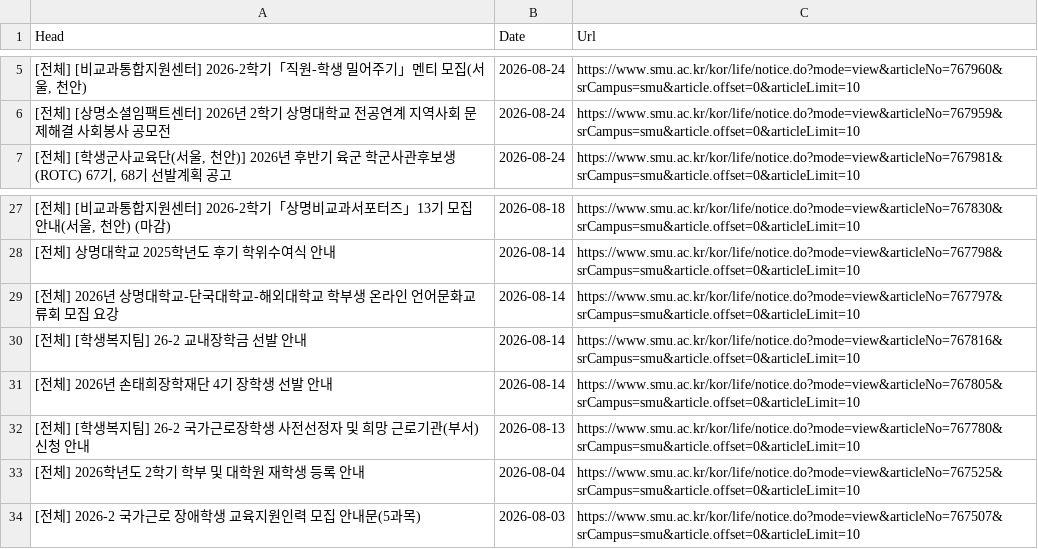
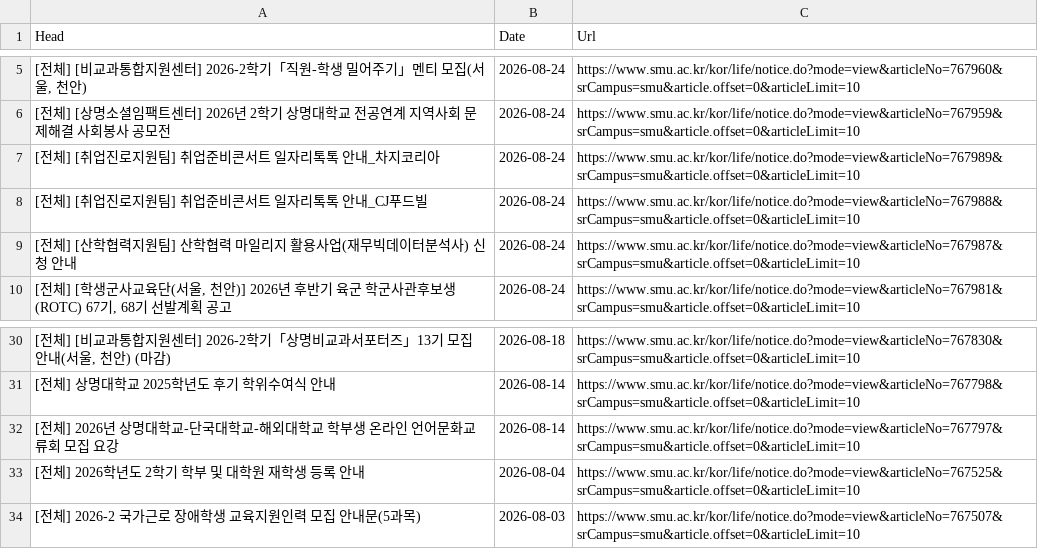
Before and after one commit to sondg921/SMU_Notice, a CSV file: notice.csv, drawn as a sheet; only a part is shown, gaps mark what is left out.

```diff
--- a/notice.csv
+++ b/notice.csv
@@ -6,2 +6,5 @@
 [전체] [상명소셜임팩트센터] 2026년 2학기 상명대학교 전공연계 지역사회 문제해결 사회봉사 공모전,2026-08-24,https://www.smu.ac.kr/kor/life/notice.do?mode=view&articleNo=767959&srCampus=smu&article.offset=0&articleLimit=10
+[전체] [취업진로지원팀] 취업준비콘서트 일자리톡톡 안내_차지코리아,2026-08-24,https://www.smu.ac.kr/kor/life/notice.do?mode=view&articleNo=767989&srCampus=smu&article.offset=0&articleLimit=10
+[전체] [취업진로지원팀] 취업준비콘서트 일자리톡톡 안내_CJ푸드빌,2026-08-24,https://www.smu.ac.kr/kor/life/notice.do?mode=view&articleNo=767988&srCampus=smu&article.offset=0&articleLimit=10
+[전체] [산학협력지원팀] 산학협력 마일리지 활용사업(재무빅데이터분석사) 신청 안내,2026-08-24,https://www.smu.ac.kr/kor/life/notice.do?mode=view&articleNo=767987&srCampus=smu&article.offset=0&articleLimit=10
 "[전체] [학생군사교육단(서울, 천안)] 2026년 후반기 육군 학군사관후보생(ROTC) 67기, 68기 선발계획 공고",2026-08-24,https://www.smu.ac.kr/kor/life/notice.do?mode=view&articleNo=767981&srCampus=smu&article.offset=0&articleLimit=10
@@ -29,5 +32,2 @@
 [전체] 2026년 상명대학교-단국대학교-해외대학교 학부생 온라인 언어문화교류회 모집 요강,2026-08-14,https://www.smu.ac.kr/kor/life/notice.do?mode=view&articleNo=767797&srCampus=smu&article.offset=0&articleLimit=10
-[전체] [학생복지팀] 26-2 교내장학금 선발 안내,2026-08-14,https://www.smu.ac.kr/kor/life/notice.do?mode=view&articleNo=767816&srCampus=smu&article.offset=0&articleLimit=10
-[전체] 2026년 손태희장학재단 4기 장학생 선발 안내,2026-08-14,https://www.smu.ac.kr/kor/life/notice.do?mode=view&articleNo=767805&srCampus=smu&article.offset=0&articleLimit=10
-[전체] [학생복지팀] 26-2 국가근로장학생 사전선정자 및 희망 근로기관(부서) 신청 안내,2026-08-13,https://www.smu.ac.kr/kor/life/notice.do?mode=view&articleNo=767780&srCampus=smu&article.offset=0&articleLimit=10
 [전체] 2026학년도 2학기 학부 및 대학원 재학생 등록 안내,2026-08-04,https://www.smu.ac.kr/kor/life/notice.do?mode=view&articleNo=767525&srCampus=smu&article.offset=0&articleLimit=10
```
Also changed, not shown: 1 other file.
